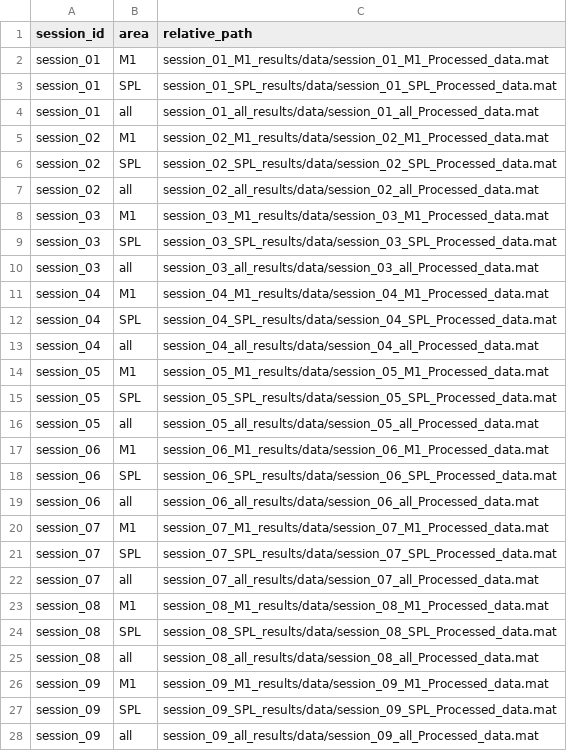
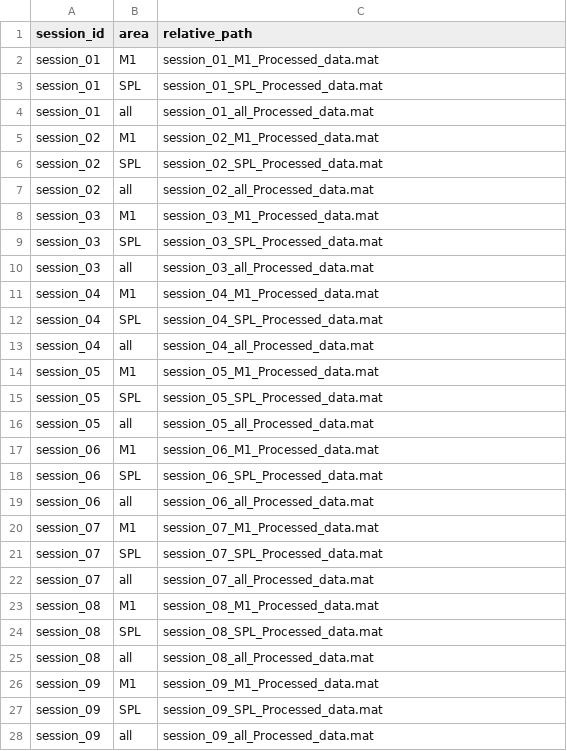
Before and after one commit to nmynhier-caltech/HE_Coordination, a CSV file: config/data_manifest.csv, drawn as a sheet; only a part is shown; the diff covers the shown part only.

Commit message:
update all data in one directory

```diff
--- a/config/data_manifest.csv
+++ b/config/data_manifest.csv
@@ -1,28 +1,28 @@
 session_id,area,relative_path
-session_01,M1,session_01_M1_results/data/session_01_M1_Processed_data.mat
-session_01,SPL,session_01_SPL_results/data/session_01_SPL_Processed_data.mat
-session_01,all,session_01_all_results/data/session_01_all_Processed_data.mat
-session_02,M1,session_02_M1_results/data/session_02_M1_Processed_data.mat
-session_02,SPL,session_02_SPL_results/data/session_02_SPL_Processed_data.mat
-session_02,all,session_02_all_results/data/session_02_all_Processed_data.mat
-session_03,M1,session_03_M1_results/data/session_03_M1_Processed_data.mat
-session_03,SPL,session_03_SPL_results/data/session_03_SPL_Processed_data.mat
-session_03,all,session_03_all_results/data/session_03_all_Processed_data.mat
-session_04,M1,session_04_M1_results/data/session_04_M1_Processed_data.mat
-session_04,SPL,session_04_SPL_results/data/session_04_SPL_Processed_data.mat
-session_04,all,session_04_all_results/data/session_04_all_Processed_data.mat
-session_05,M1,session_05_M1_results/data/session_05_M1_Processed_data.mat
-session_05,SPL,session_05_SPL_results/data/session_05_SPL_Processed_data.mat
-session_05,all,session_05_all_results/data/session_05_all_Processed_data.mat
-session_06,M1,session_06_M1_results/data/session_06_M1_Processed_data.mat
-session_06,SPL,session_06_SPL_results/data/session_06_SPL_Processed_data.mat
-session_06,all,session_06_all_results/data/session_06_all_Processed_data.mat
-session_07,M1,session_07_M1_results/data/session_07_M1_Processed_data.mat
-session_07,SPL,session_07_SPL_results/data/session_07_SPL_Processed_data.mat
-session_07,all,session_07_all_results/data/session_07_all_Processed_data.mat
-session_08,M1,session_08_M1_results/data/session_08_M1_Processed_data.mat
-session_08,SPL,session_08_SPL_results/data/session_08_SPL_Processed_data.mat
-session_08,all,session_08_all_results/data/session_08_all_Processed_data.mat
-session_09,M1,session_09_M1_results/data/session_09_M1_Processed_data.mat
-session_09,SPL,session_09_SPL_results/data/session_09_SPL_Processed_data.mat
-session_09,all,session_09_all_results/data/session_09_all_Processed_data.mat
+session_01,M1,session_01_M1_Processed_data.mat
+session_01,SPL,session_01_SPL_Processed_data.mat
+session_01,all,session_01_all_Processed_data.mat
+session_02,M1,session_02_M1_Processed_data.mat
+session_02,SPL,session_02_SPL_Processed_data.mat
+session_02,all,session_02_all_Processed_data.mat
+session_03,M1,session_03_M1_Processed_data.mat
+session_03,SPL,session_03_SPL_Processed_data.mat
+session_03,all,session_03_all_Processed_data.mat
+session_04,M1,session_04_M1_Processed_data.mat
+session_04,SPL,session_04_SPL_Processed_data.mat
+session_04,all,session_04_all_Processed_data.mat
+session_05,M1,session_05_M1_Processed_data.mat
+session_05,SPL,session_05_SPL_Processed_data.mat
+session_05,all,session_05_all_Processed_data.mat
+session_06,M1,session_06_M1_Processed_data.mat
+session_06,SPL,session_06_SPL_Processed_data.mat
+session_06,all,session_06_all_Processed_data.mat
+session_07,M1,session_07_M1_Processed_data.mat
+session_07,SPL,session_07_SPL_Processed_data.mat
+session_07,all,session_07_all_Processed_data.mat
+session_08,M1,session_08_M1_Processed_data.mat
+session_08,SPL,session_08_SPL_Processed_data.mat
+session_08,all,session_08_all_Processed_data.mat
+session_09,M1,session_09_M1_Processed_data.mat
+session_09,SPL,session_09_SPL_Processed_data.mat
+session_09,all,session_09_all_Processed_data.mat
```
Also changed, not shown: 6 edited cells elsewhere in this file, 7 other files.
